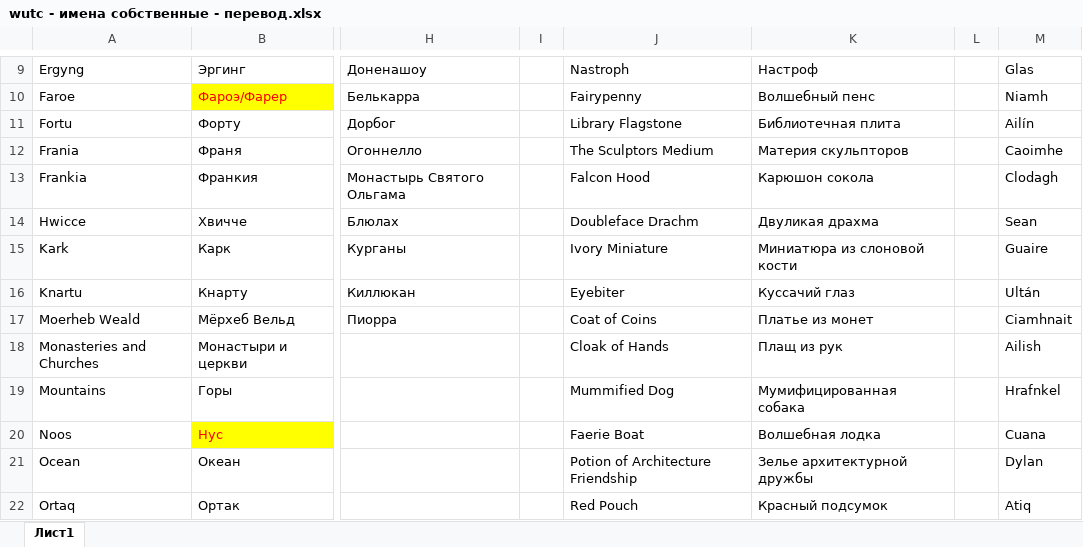
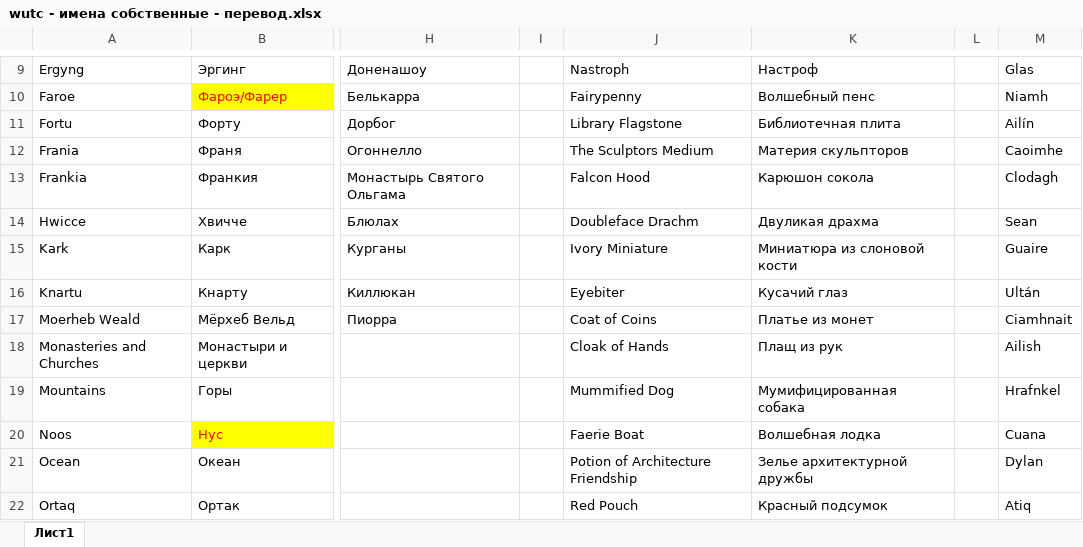
Before and after one commit to StuartZaq/wutc-rus, an Excel workbook: wutc - имена собственные - перевод.xlsx, sheet Лист1, drawn as a sheet; only a part is shown, gaps mark what is left out; values as stored, in another font and other column widths than the file's, no borders; the diff names each change by its address in the sheet, - before the commit and + after, or states it on an @@ line.

Commit message:
Add files via upload

```diff
--- a/wutc - имена собственные - перевод.xlsx (sheet Лист1)
+++ b/wutc - имена собственные - перевод.xlsx (sheet Лист1)
-K16: Куссачий глаз
+K16: Кусачий глаз
```
